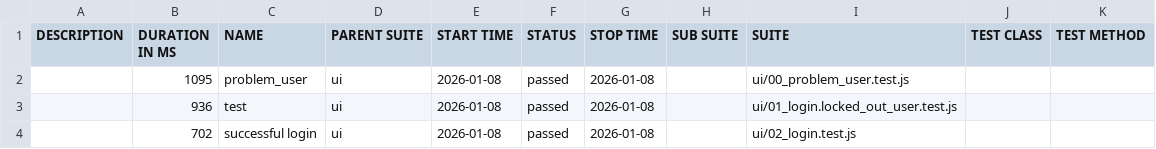
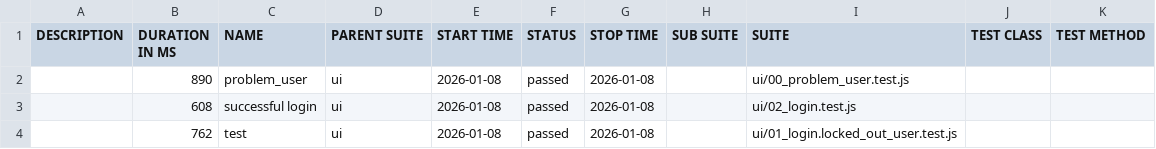
Before and after one commit to YevhenPaskevskyi/auto-tests-demo, a CSV file: data/suites.csv, drawn as a sheet.

```diff
--- a/data/suites.csv
+++ b/data/suites.csv
@@ -1,4 +1,4 @@
 "DESCRIPTION","DURATION IN MS","NAME","PARENT SUITE","START TIME","STATUS","STOP TIME","SUB SUITE","SUITE","TEST CLASS","TEST METHOD"
-"","1095","problem_user","ui","2026-01-08","passed","2026-01-08","","ui/00_problem_user.test.js","",""
-"","936","test","ui","2026-01-08","passed","2026-01-08","","ui/01_login.locked_out_user.test.js","",""
-"","702","successful login","ui","2026-01-08","passed","2026-01-08","","ui/02_login.test.js","",""
+"","890","problem_user","ui","2026-01-08","passed","2026-01-08","","ui/00_problem_user.test.js","",""
+"","608","successful login","ui","2026-01-08","passed","2026-01-08","","ui/02_login.test.js","",""
+"","762","test","ui","2026-01-08","passed","2026-01-08","","ui/01_login.locked_out_user.test.js","",""
```
Also changed, not shown: 20 other files.
